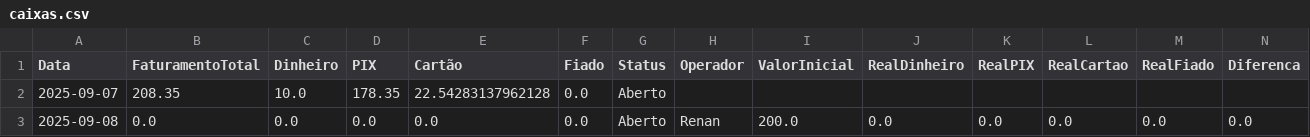
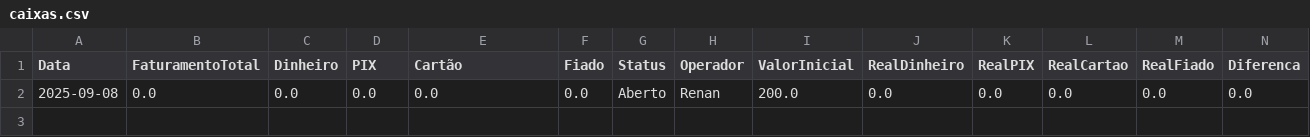
Before and after one commit to ribeiromendes5014-design/minha-loja, a CSV file: caixas.csv, drawn as a sheet; the diff names each change by its address in the sheet, - before the commit and + after, or states it on an @@ line.

Commit message:
Excluindo relatório de caixa 2025-09-07

```diff
--- a/caixas.csv
+++ b/caixas.csv
-row 2: 2025-09-07 | 208.35 | 10.0 | 178.35 | 22.54283137962128 | 0.0 | Aberto
```
